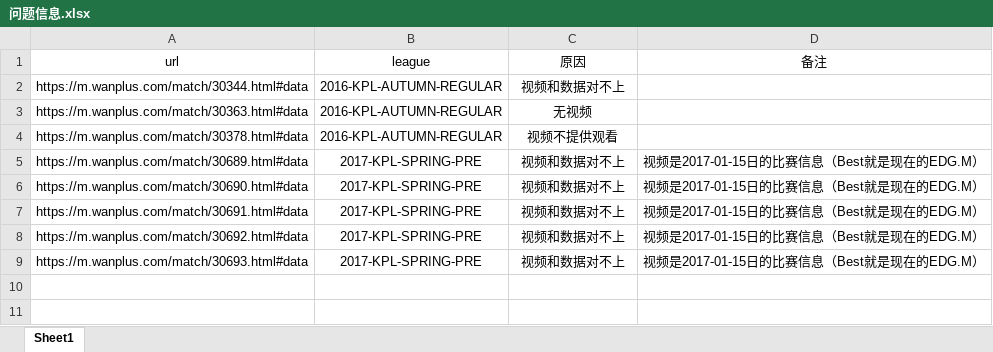
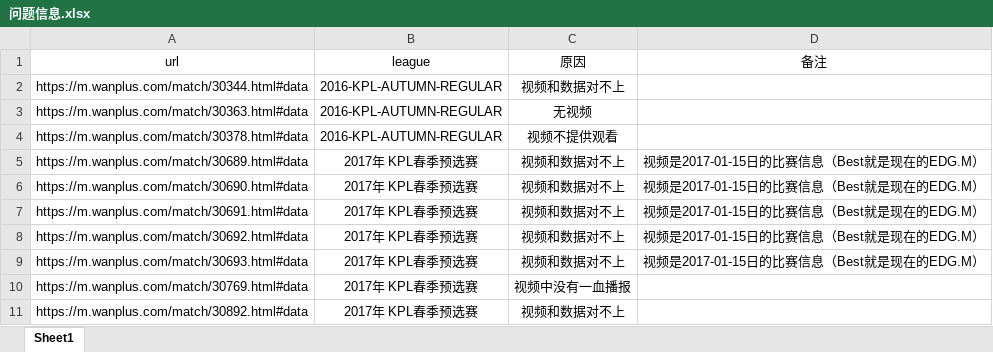
Before and after one commit to HxPowerShare/Internship_company, an Excel workbook: 问题信息.xlsx, sheet Sheet1, drawn as a sheet; values as stored, in another font and other column widths than the file's, no borders; the diff names each change by its address in the sheet, - before the commit and + after, or states it on an @@ line.

Commit message:
2020/7/30-18:27

```diff
--- a/问题信息.xlsx (sheet Sheet1)
+++ b/问题信息.xlsx (sheet Sheet1)
-B5:B9 (league): 2017-KPL-SPRING-PRE
+B5:B9 (league): 2017年 KPL春季预选赛
+row 10: https://m.wanplus.com/match/30769.html#data | 2017年 KPL春季预选赛 | 视频中没有一血播报
+row 11: https://m.wanplus.com/match/30892.html#data | 2017年 KPL春季预选赛 | 视频和数据对不上
```
